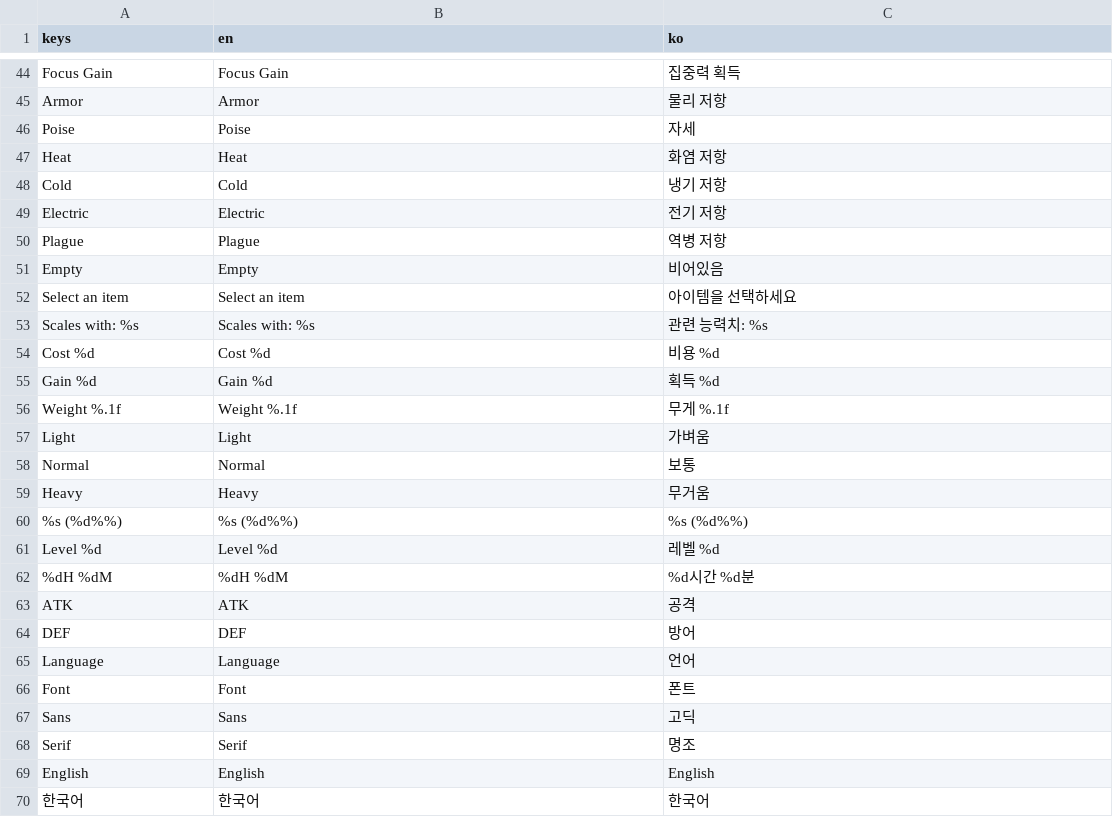
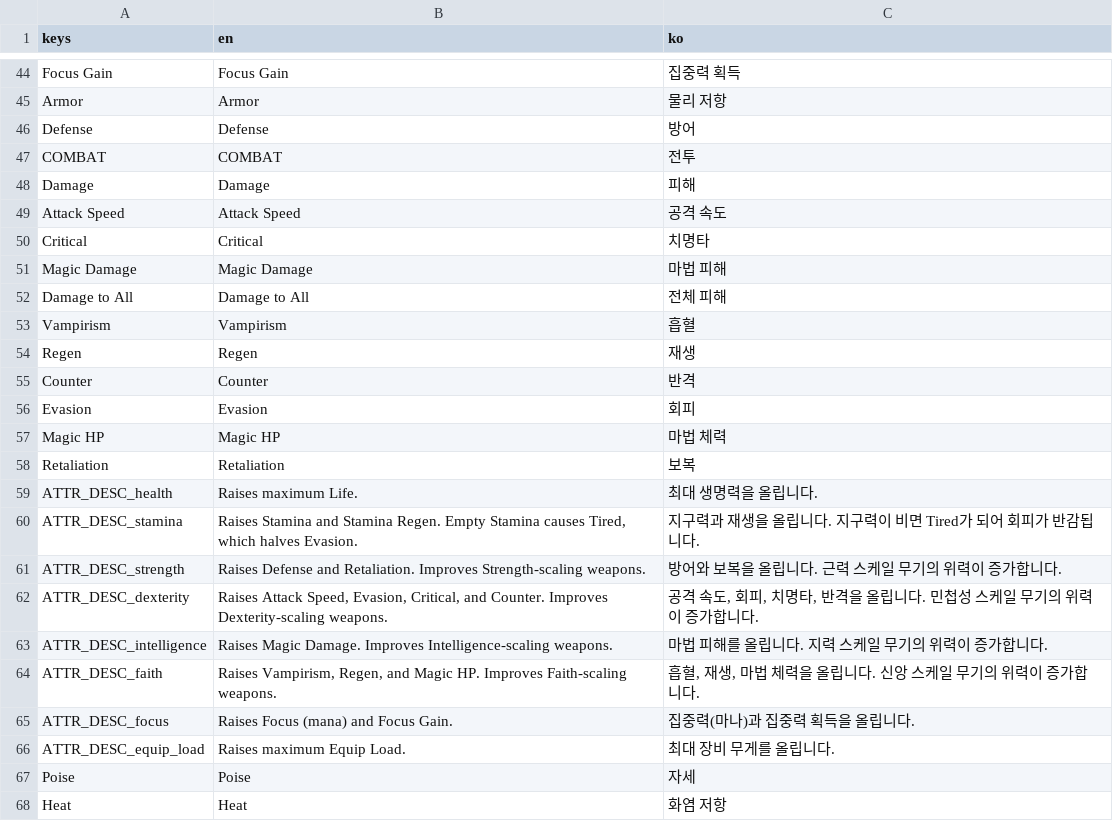
Before and after one commit to IntemStudio/com.intemstudio.treasure, a CSV file: locale/ui_strings.csv, drawn as a sheet; only a part is shown, gaps mark what is left out; the shorter side is filled out with more unchanged rows; the diff names each change by its address in the sheet, - before the commit and + after, or states it on an @@ line.

```diff
--- a/locale/ui_strings.csv
+++ b/locale/ui_strings.csv
+row 46: Defense | Defense | 방어
+row 47: COMBAT | COMBAT | 전투
+row 48: Damage | Damage | 피해
+row 49: Attack Speed | Attack Speed | 공격 속도
+row 50: Critical | Critical | 치명타
+row 51: Magic Damage | Magic Damage | 마법 피해
+row 52: Damage to All | Damage to All | 전체 피해
+row 53: Vampirism | Vampirism | 흡혈
+row 54: Regen | Regen | 재생
+row 55: Counter | Counter | 반격
+row 56: Evasion | Evasion | 회피
+row 57: Magic HP | Magic HP | 마법 체력
+row 58: Retaliation | Retaliation | 보복
+row 59: ATTR_DESC_health | Raises maximum Life. | 최대 생명력을 올립니다.
+row 60: ATTR_DESC_stamina | Raises Stamina and Stamina Regen. Empty Stamina causes Tired, which halves Evasion. | 지구력과 재생을 올립니다. 지구력이 비면 Tired가 되어 회피가 반감됩니다.
+row 61: ATTR_DESC_strength | Raises Defense and Retaliation. Improves Strength-scaling weapons. | 방어와 보복을 올립니다. 근력 스케일 무기의 위력이 증가합니다.
+row 62: ATTR_DESC_dexterity | Raises Attack Speed, Evasion, Critical, and Counter. Improves Dexterity-scaling weapons. | 공격 속도, 회피, 치명타, 반격을 올립니다. 민첩성 스케일 무기의 위력이 증가합니다.
+row 63: ATTR_DESC_intelligence | Raises Magic Damage. Improves Intelligence-scaling weapons. | 마법 피해를 올립니다. 지력 스케일 무기의 위력이 증가합니다.
+row 64: ATTR_DESC_faith | Raises Vampirism, Regen, and Magic HP. Improves Faith-scaling weapons. | 흡혈, 재생, 마법 체력을 올립니다. 신앙 스케일 무기의 위력이 증가합니다.
+row 65: ATTR_DESC_focus | Raises Focus (mana) and Focus Gain. | 집중력(마나)과 집중력 획득을 올립니다.
+row 66: ATTR_DESC_equip_load | Raises maximum Equip Load. | 최대 장비 무게를 올립니다.
```
Also changed, not shown: 14 other files.
